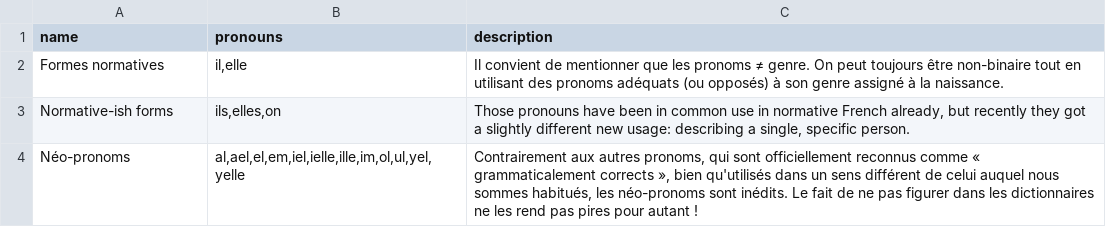
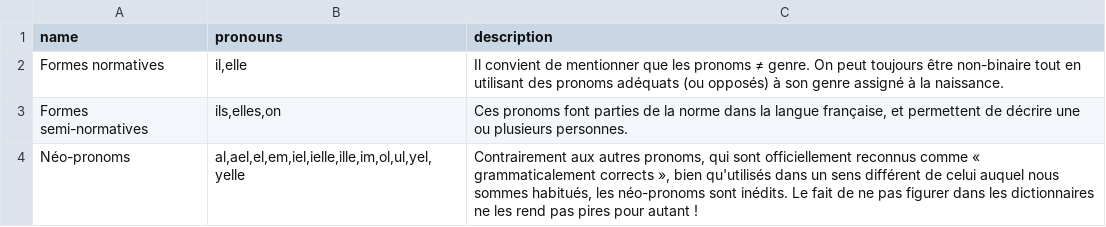
Before and after one commit to tutking24/pronounspage, a TSV file: locale/fr/pronouns/pronounGroups.tsv, drawn as a sheet.

Commit message:
[fr] Update pronounGroups.tsv

```diff
--- a/locale/fr/pronouns/pronounGroups.tsv
+++ b/locale/fr/pronouns/pronounGroups.tsv
@@ -2,3 +2,3 @@ name	pronouns	description
 Formes normatives	il,elle	Il convient de mentionner que les pronoms ≠ genre. On peut toujours être non-binaire tout en utilisant des pronoms adéquats (ou opposés) à son genre assigné à la naissance.
-Normative-ish forms	ils,elles,on	Those pronouns have been in common use in normative French already, but recently they got a slightly different new usage: describing a single, specific person.
+Formes semi-normatives	ils,elles,on	Ces pronoms font parties de la norme dans la langue française, et permettent de décrire une ou plusieurs personnes.
 Néo-pronoms	al,ael,el,em,iel,ielle,ille,im,ol,ul,yel,yelle	Contrairement aux autres pronoms, qui sont officiellement reconnus comme « grammaticalement corrects », bien qu'utilisés dans un sens différent de celui auquel nous sommes habitués, les néo-pronoms sont inédits. Le fait de ne pas figurer dans les dictionnaires ne les rend pas pires pour autant !
```
